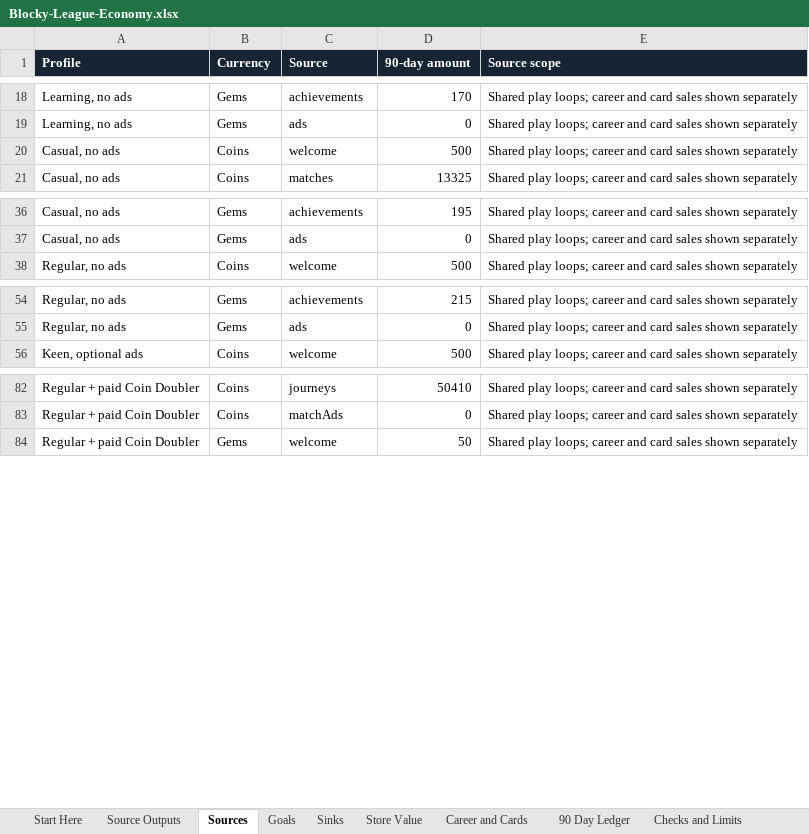
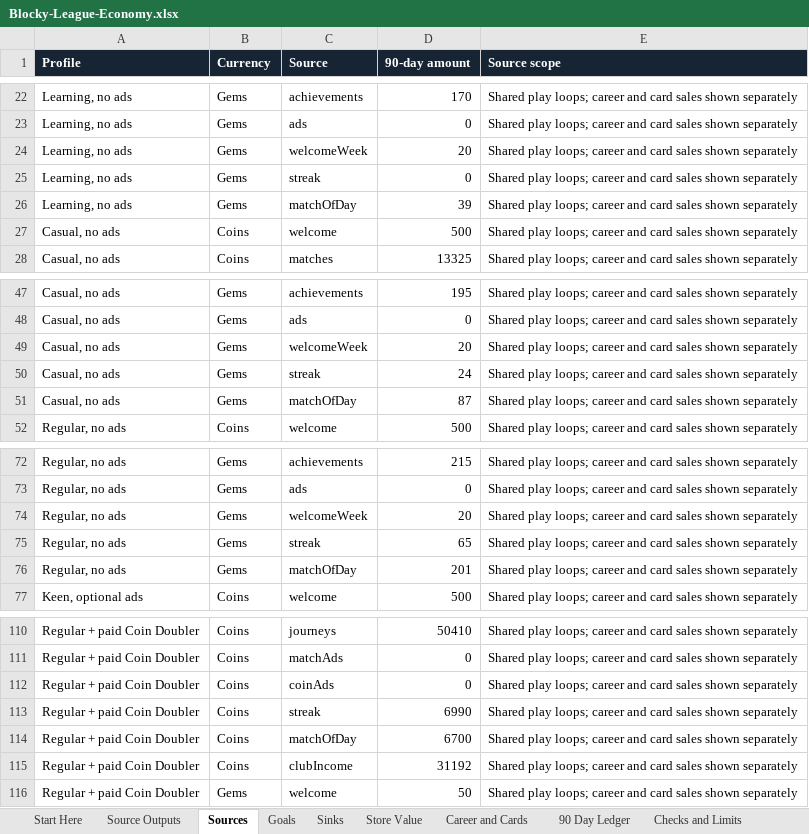
Before and after one commit to iSharaf6/blocky-league, an Excel workbook: docs/economy/Blocky-League-Economy.xlsx, sheet Sources, drawn as a sheet; only a part is shown, gaps mark what is left out; values as stored, in another font and other column widths than the file's, no borders; the diff covers the shown part only; the diff names each change by its address in the sheet, - before the commit and + after, or states it on an @@ line.

```diff
--- a/docs/economy/Blocky-League-Economy.xlsx (sheet Sources)
+++ b/docs/economy/Blocky-League-Economy.xlsx (sheet Sources)
+row 24: Learning, no ads | Gems | welcomeWeek | 20 | Shared play loops; career and card sales shown separately
+row 25: Learning, no ads | Gems | streak | 0 | Shared play loops; career and card sales shown separately
+row 26: Learning, no ads | Gems | matchOfDay | 39 | Shared play loops; career and card sales shown separately
+row 49: Casual, no ads | Gems | welcomeWeek | 20 | Shared play loops; career and card sales shown separately
+row 50: Casual, no ads | Gems | streak | 24 | Shared play loops; career and card sales shown separately
+row 51: Casual, no ads | Gems | matchOfDay | 87 | Shared play loops; career and card sales shown separately
+row 74: Regular, no ads | Gems | welcomeWeek | 20 | Shared play loops; career and card sales shown separately
+row 75: Regular, no ads | Gems | streak | 65 | Shared play loops; career and card sales shown separately
+row 76: Regular, no ads | Gems | matchOfDay | 201 | Shared play loops; career and card sales shown separately
+row 112: Regular + paid Coin Doubler | Coins | coinAds | 0 | Shared play loops; career and card sales shown separately
+row 113: Regular + paid Coin Doubler | Coins | streak | 6990 | Shared play loops; career and card sales shown separately
+row 114: Regular + paid Coin Doubler | Coins | matchOfDay | 6700 | Shared play loops; career and card sales shown separately
+row 115: Regular + paid Coin Doubler | Coins | clubIncome | 31192 | Shared play loops; career and card sales shown separately
```
Also changed, not shown: 22 added rows elsewhere in this sheet, sheet 90 Day Ledger, sheet Goals, sheet Source Outputs, sheet Start Here, sheet Checks and Limits, other sheet tabs, charts or pictures, 44 other files.
